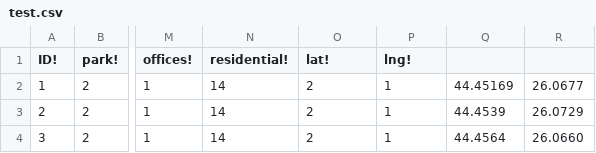
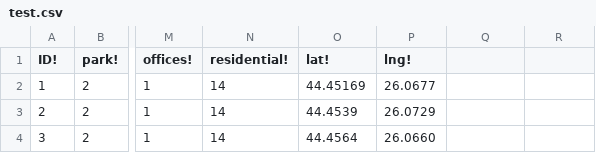
Before and after one commit to harun-ibram/hackitall2024, a CSV file: hackitall2024/src/test.csv, drawn as a sheet; only a part is shown, gaps mark what is left out; the diff names each change by its address in the sheet, - before the commit and + after, or states it on an @@ line.

```diff
--- a/hackitall2024/src/test.csv
+++ b/hackitall2024/src/test.csv
-O2 (lat!): 2
+O2 (lat!): 44.45169
-P2 (lng!): 1
+P2 (lng!): 26.0677
-Q2: 44.45169
+Q2: (empty)
-R2: 26.0677
+R2: (empty)
-O3 (lat!): 2
+O3 (lat!): 44.4539
-P3 (lng!): 1
+P3 (lng!): 26.0729
-Q3: 44.4539
+Q3: (empty)
-R3: 26.0729
+R3: (empty)
-O4 (lat!): 2
+O4 (lat!): 44.4564
-P4 (lng!): 1
+P4 (lng!): 26.0660
-Q4: 44.4564
+Q4: (empty)
-R4: 26.0660
+R4: (empty)
```
Also changed, not shown: 1 other file.
